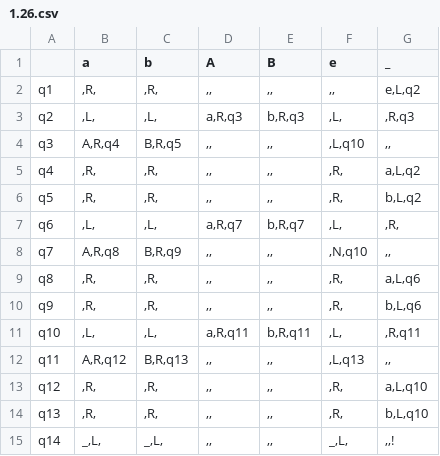
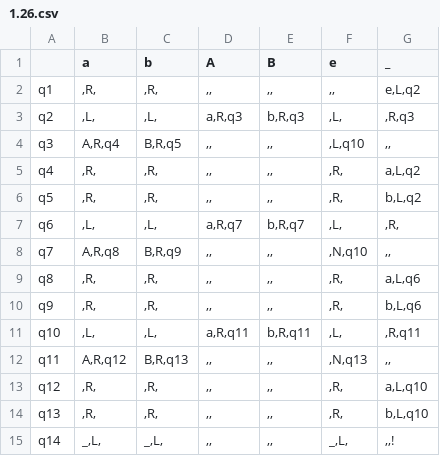
Before and after one commit to Ilya-Petrovich/IT_LR, a CSV file: LR1/1.26.csv, drawn as a sheet.

Commit message:
correct 6

```diff
--- a/LR1/1.26.csv
+++ b/LR1/1.26.csv
@@ -11,3 +11,3 @@ q9;,R,;,R,;,,;,,;,R,;b,L,q6
 q10;,L,;,L,;a,R,q11;b,R,q11;,L,;,R,q11
-q11;A,R,q12;B,R,q13;,,;,,;,L,q13;,,
+q11;A,R,q12;B,R,q13;,,;,,;,N,q13;,,
 q12;,R,;,R,;,,;,,;,R,;a,L,q10
```
